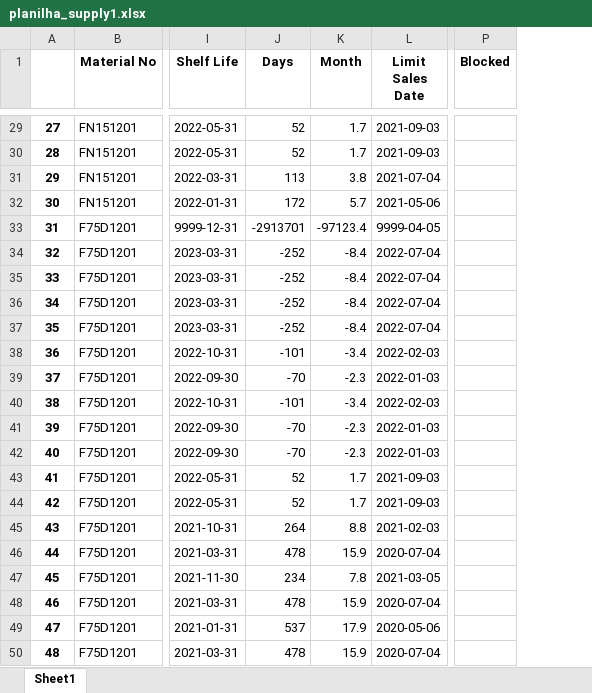
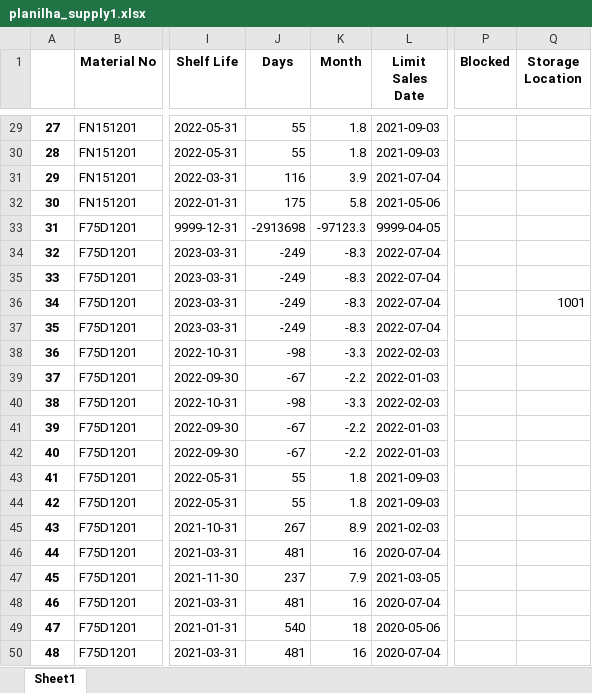
Before and after one commit to mkmacedo/merck_supply, an Excel workbook: planilha_supply1.xlsx, sheet Sheet1, drawn as a sheet; only a part is shown, gaps mark what is left out; values as stored, in another font and other column widths than the file's, no borders; the diff covers the shown part only; the diff names each change by its address in the sheet, - before the commit and + after, or states it on an @@ line.

```diff
--- a/planilha_supply1.xlsx (sheet Sheet1)
+++ b/planilha_supply1.xlsx (sheet Sheet1)
+column Q (Storage Location), row 36: 1001
-J29:J30 (Days): 52
+J29:J30 (Days): 55
-K29:K30 (Month): 1.7
+K29:K30 (Month): 1.8
-J31 (Days): 113
+J31 (Days): 116
-K31 (Month): 3.8
+K31 (Month): 3.9
-J32 (Days): 172
+J32 (Days): 175
-K32 (Month): 5.7
+K32 (Month): 5.8
-J33 (Days): -2913701
+J33 (Days): -2913698
-K33 (Month): -97123.4
+K33 (Month): -97123.3
-J34:J37 (Days): -252
+J34:J37 (Days): -249
-K34:K37 (Month): -8.4
+K34:K37 (Month): -8.3
-J38 (Days): -101
+J38 (Days): -98
-K38 (Month): -3.4
+K38 (Month): -3.3
-J39 (Days): -70
+J39 (Days): -67
-K39 (Month): -2.3
+K39 (Month): -2.2
-J40 (Days): -101
+J40 (Days): -98
-K40 (Month): -3.4
+K40 (Month): -3.3
-J41:J42 (Days): -70
+J41:J42 (Days): -67
-K41:K42 (Month): -2.3
+K41:K42 (Month): -2.2
-J43:J44 (Days): 52
+J43:J44 (Days): 55
-K43:K44 (Month): 1.7
+K43:K44 (Month): 1.8
-J45 (Days): 264
+J45 (Days): 267
-K45 (Month): 8.8
+K45 (Month): 8.9
-J46 (Days): 478
+J46 (Days): 481
-K46 (Month): 15.9
+K46 (Month): 16
-J47 (Days): 234
+J47 (Days): 237
-K47 (Month): 7.8
+K47 (Month): 7.9
-J48 (Days): 478
+J48 (Days): 481
-K48 (Month): 15.9
+K48 (Month): 16
-J49 (Days): 537
+J49 (Days): 540
-K49 (Month): 17.9
+K49 (Month): 18
-J50 (Days): 478
+J50 (Days): 481
-K50 (Month): 15.9
+K50 (Month): 16
```
Also changed, not shown: 984 edited cells elsewhere in this sheet, planilha_destruicao.xlsx, planilha_supply2.xlsx, 3 other files.
